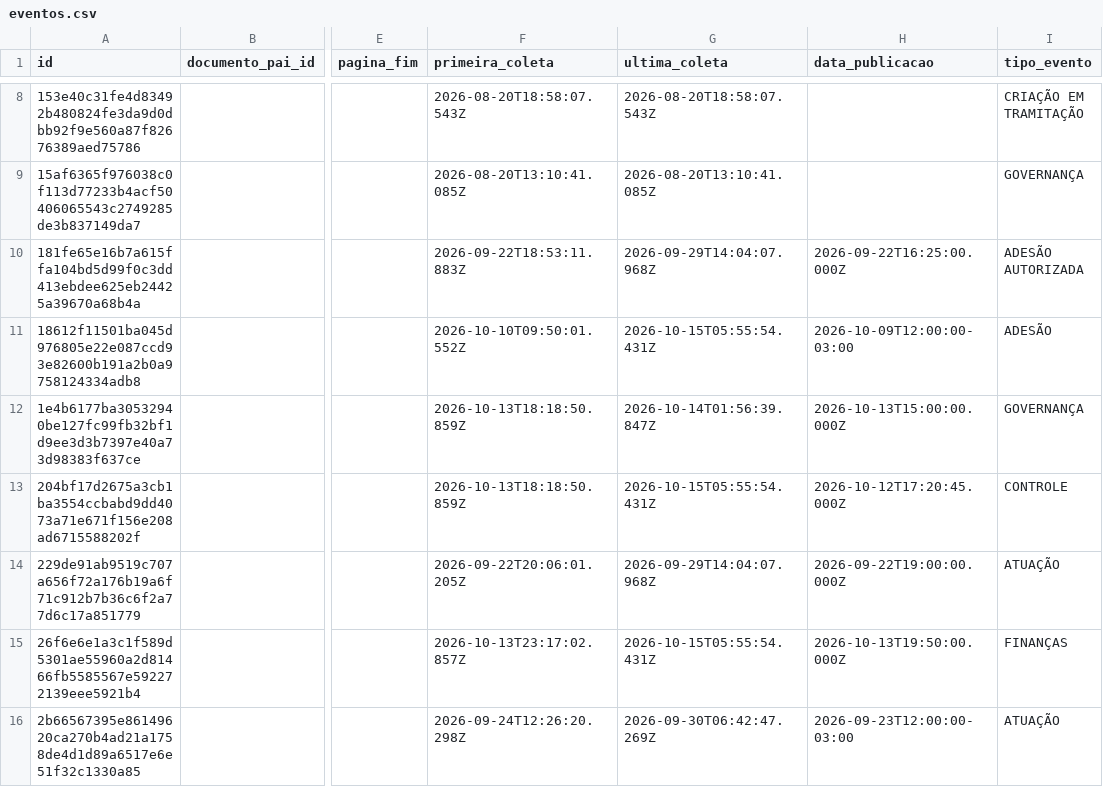
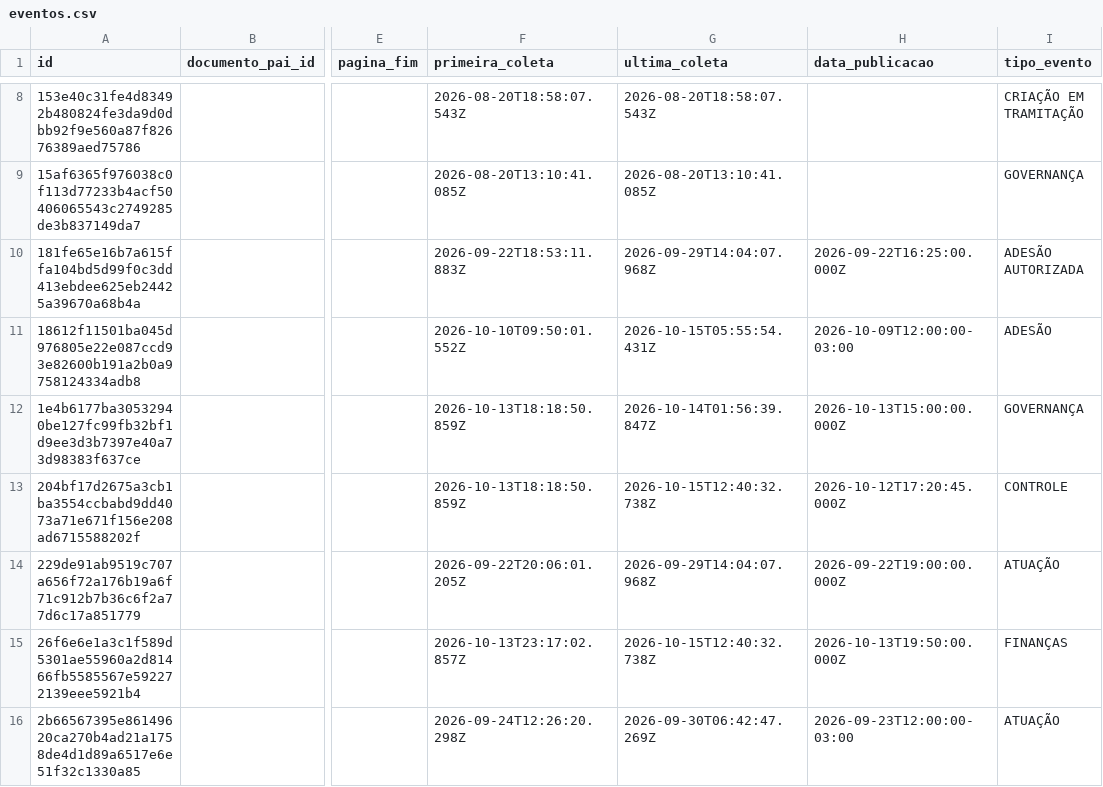
Before and after one commit to driano1221/radar-consorcios-whatsapp, a CSV file: data/catalogo/eventos.csv, drawn as a sheet; only a part is shown, gaps mark what is left out; the diff covers the shown part only; the diff names each change by its address in the sheet, - before the commit and + after, or states it on an @@ line.

```diff
--- a/data/catalogo/eventos.csv
+++ b/data/catalogo/eventos.csv
-G13 (ultima_coleta): 2026-10-15T05:55:54.431Z
+G13 (ultima_coleta): 2026-10-15T12:40:32.738Z
-G15 (ultima_coleta): 2026-10-15T05:55:54.431Z
+G15 (ultima_coleta): 2026-10-15T12:40:32.738Z
```
Also changed, not shown: 5 edited cells elsewhere in this file, 3 other files.
